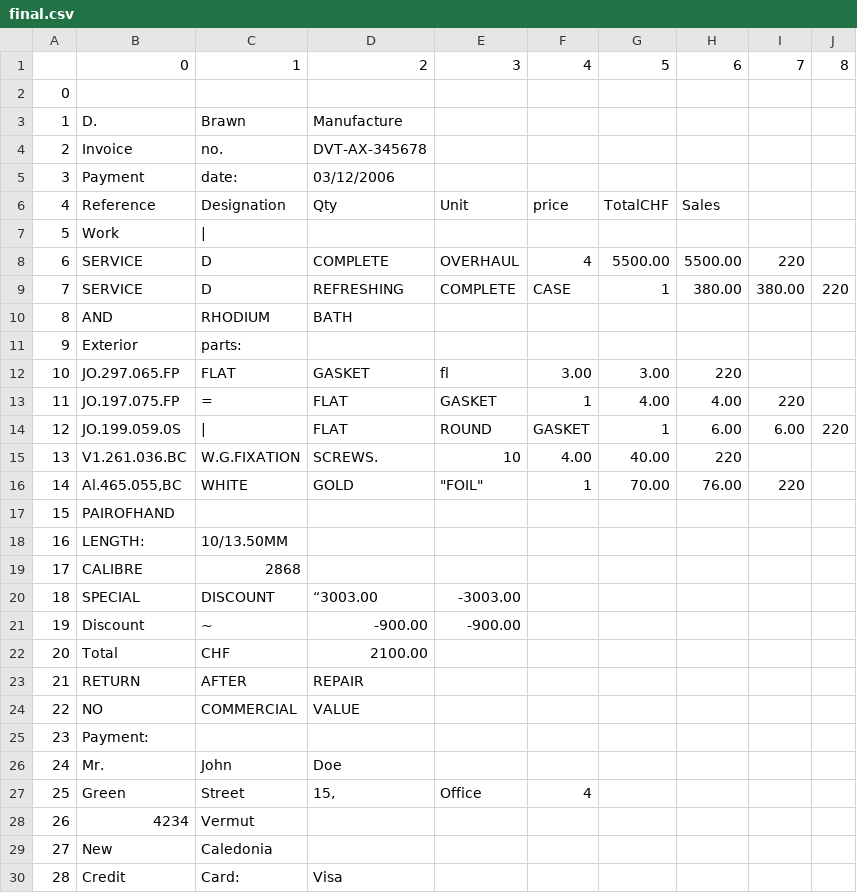
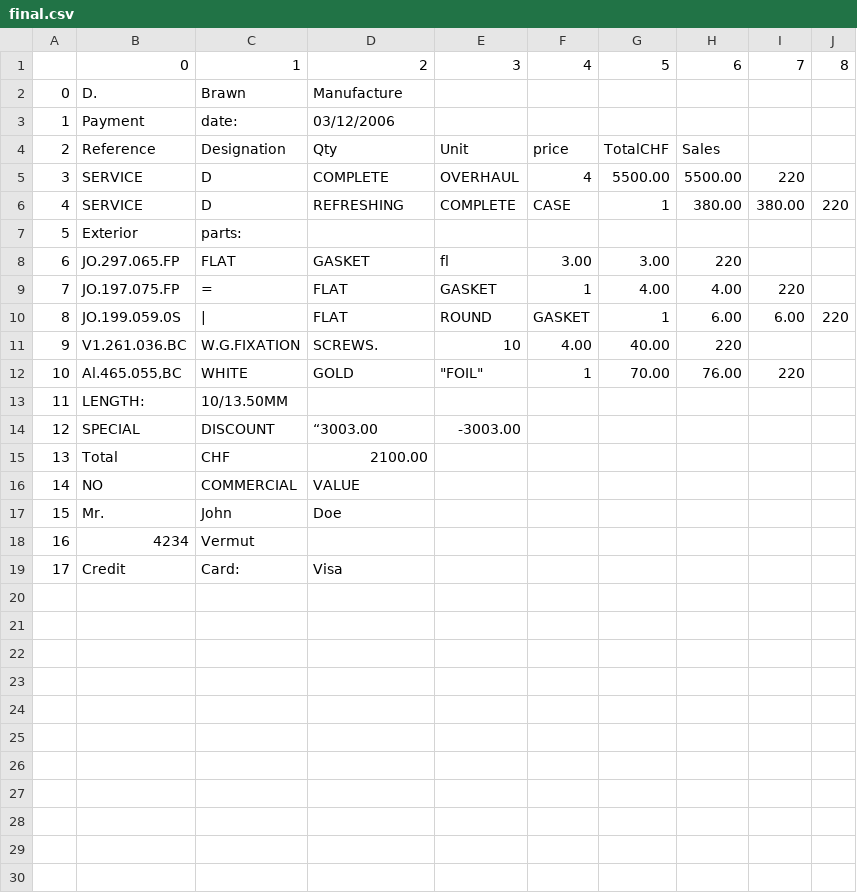
Before and after one commit to xtanion/table-detction, a CSV file: web/static/js/final.csv, drawn as a sheet; removed rows and columns are numbered as before the commit, all else as after; the diff names each change by its address in the sheet, - before the commit and + after, or states it on an @@ line.

```diff
--- a/web/static/js/final.csv
+++ b/web/static/js/final.csv
-row 2: 0
@@ column A renumbered from row 2 down @@
-row 4: 2 | Invoice | no. | DVT-AX-345678
-row 7: 5 | Work
-row 10: 8 | AND | RHODIUM | BATH
-row 17: 15 | PAIROFHAND
-row 19: 17 | CALIBRE | 2868
-row 21: 19 | Discount | ~ | -900.00 | -900.00
-row 23: 21 | RETURN | AFTER | REPAIR
-row 25: 23 | Payment:
-row 27: 25 | Green | Street | 15, | Office | 4
-row 29: 27 | New | Caledonia
```
Also changed, not shown: filtered.csv, 6 other files.
